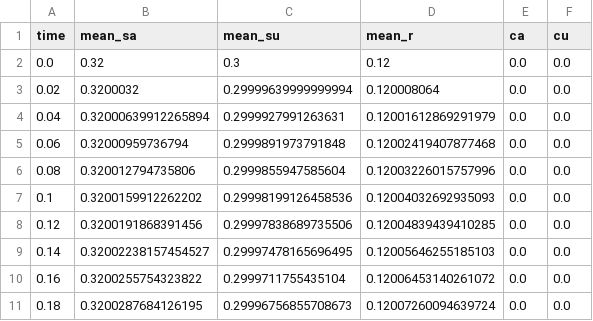
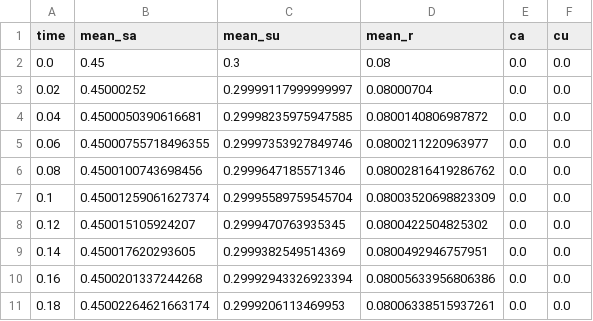
Before and after one commit to LYang910920/network-control-differential-games, a CSV file: examples/reference/results/reference_repos/propaganda_tcss_timeseries.csv, drawn as a sheet; only a part is shown; the diff covers the shown part only.

```diff
--- a/examples/reference/results/reference_repos/propaganda_tcss_timeseries.csv
+++ b/examples/reference/results/reference_repos/propaganda_tcss_timeseries.csv
@@ -1,11 +1,11 @@
 time,mean_sa,mean_su,mean_r,ca,cu
-0.0,0.32,0.3,0.12,0.0,0.0
-0.02,0.3200032,0.29999639999999994,0.120008064,0.0,0.0
-0.04,0.32000639912265894,0.2999927991263631,0.12001612869291979,0.0,0.0
-0.06,0.32000959736794,0.2999891973791848,0.12002419407877468,0.0,0.0
-0.08,0.320012794735806,0.2999855947585604,0.12003226015757996,0.0,0.0
-0.1,0.3200159912262202,0.29998199126458536,0.12004032692935093,0.0,0.0
-0.12,0.3200191868391456,0.29997838689735506,0.12004839439410285,0.0,0.0
-0.14,0.32002238157454527,0.29997478165696495,0.12005646255185103,0.0,0.0
-0.16,0.3200255754323822,0.2999711755435104,0.12006453140261072,0.0,0.0
-0.18,0.3200287684126195,0.29996756855708673,0.12007260094639724,0.0,0.0
+0.0,0.45,0.3,0.08,0.0,0.0
+0.02,0.45000252,0.29999117999999997,0.08000704,0.0,0.0
+0.04,0.4500050390616681,0.29998235975947585,0.0800140806987872,0.0,0.0
+0.06,0.45000755718496355,0.29997353927849746,0.0800211220963977,0.0,0.0
+0.08,0.4500100743698456,0.2999647185571346,0.08002816419286762,0.0,0.0
+0.1,0.45001259061627374,0.29995589759545704,0.08003520698823309,0.0,0.0
+0.12,0.450015105924207,0.2999470763935345,0.0800422504825302,0.0,0.0
+0.14,0.450017620293605,0.2999382549514369,0.0800492946757951,0.0,0.0
+0.16,0.4500201337244268,0.29992943326923394,0.08005633956806386,0.0,0.0
+0.18,0.45002264621663174,0.2999206113469953,0.08006338515937261,0.0,0.0
```
Also changed, not shown: 127 edited cells elsewhere in this file, examples/reference/results/reference_repos/propaganda_war_payoff.csv, examples/reference/results/reference_repos/smoke_run_summary.csv, 18 other files.
